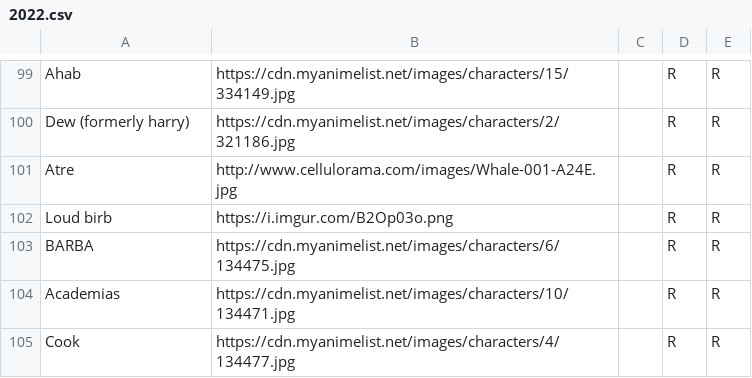
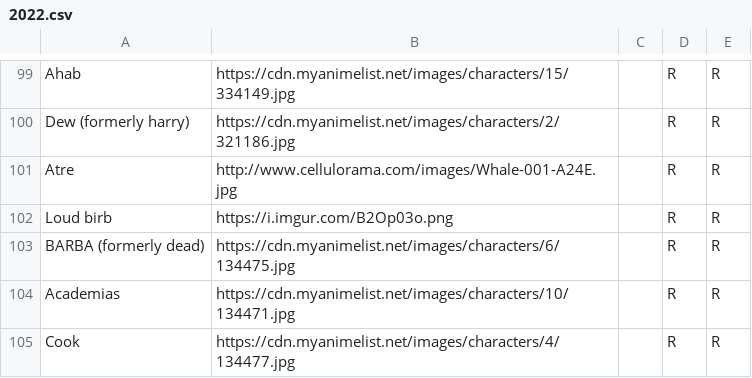
Before and after one commit to HyphenSouth/Thunderdome-Fantasy, a CSV file: 2022.csv, drawn as a sheet; only a part is shown, gaps mark what is left out.

```diff
--- a/2022.csv
+++ b/2022.csv
@@ -102,3 +102,3 @@ Atre,http://www.cellulorama.com/images/Whale-001-A24E.jpg,,R,R
 Loud birb,https://i.imgur.com/B2Op03o.png,,R,R
-BARBA,https://cdn.myanimelist.net/images/characters/6/134475.jpg,,R,R
+BARBA (formerly dead),https://cdn.myanimelist.net/images/characters/6/134475.jpg,,R,R
 Academias,https://cdn.myanimelist.net/images/characters/10/134471.jpg,,R,R
```
Also changed, not shown: 17 other files.
